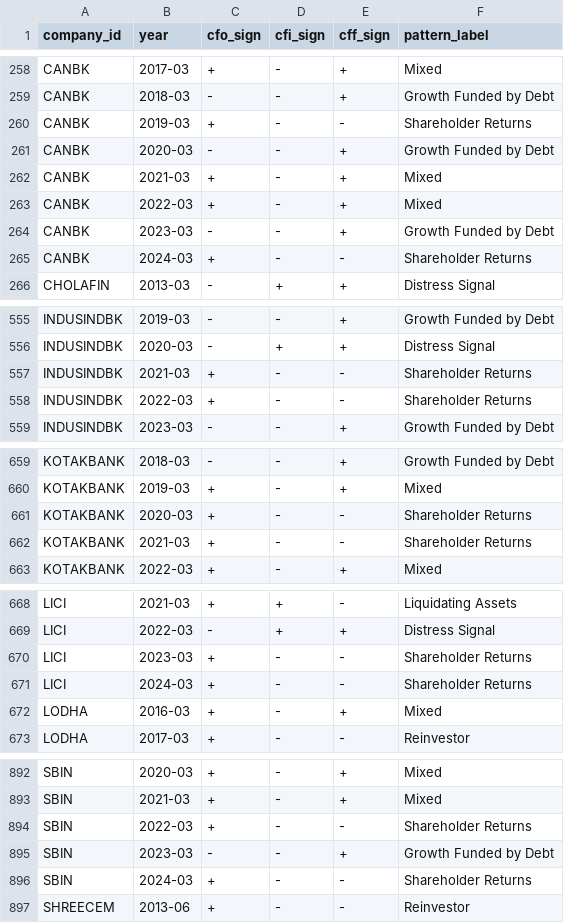
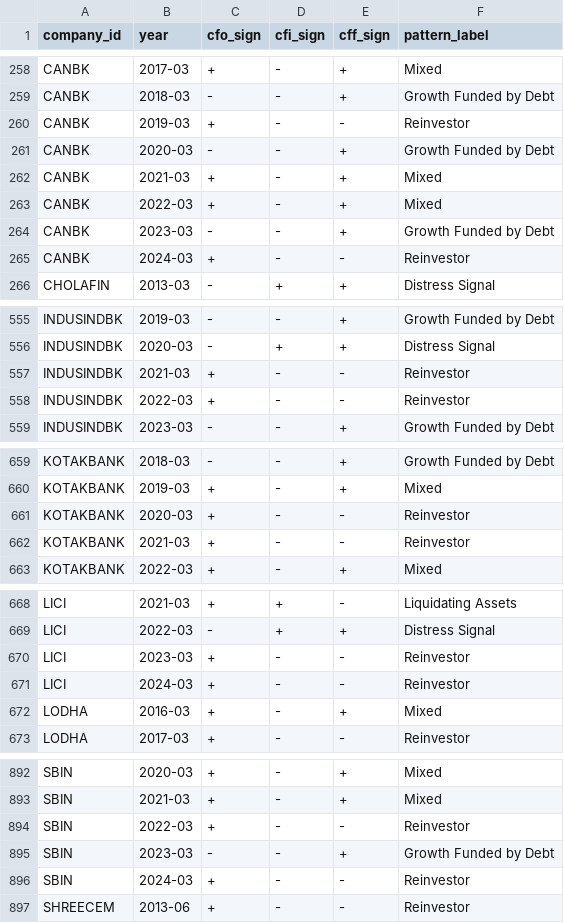
Before and after one commit to Varundeep09/n100_financial_platform, a CSV file: data/processed/capital_allocation.csv, drawn as a sheet; only a part is shown, gaps mark what is left out; the diff covers the shown part only.

Commit message:
[S2] fix(analytics): carve out Financials sector from CFO Quality Score and document pattern extension

```diff
--- a/data/processed/capital_allocation.csv
+++ b/data/processed/capital_allocation.csv
@@ -259,3 +259,3 @@ CANBK,2017-03,+,-,+,Mixed
 CANBK,2018-03,-,-,+,Growth Funded by Debt
-CANBK,2019-03,+,-,-,Shareholder Returns
+CANBK,2019-03,+,-,-,Reinvestor
 CANBK,2020-03,-,-,+,Growth Funded by Debt
@@ -264,3 +264,3 @@ CANBK,2022-03,+,-,+,Mixed
 CANBK,2023-03,-,-,+,Growth Funded by Debt
-CANBK,2024-03,+,-,-,Shareholder Returns
+CANBK,2024-03,+,-,-,Reinvestor
 CHOLAFIN,2013-03,-,+,+,Distress Signal
@@ -556,4 +556,4 @@ INDUSINDBK,2019-03,-,-,+,Growth Funded by Debt
 INDUSINDBK,2020-03,-,+,+,Distress Signal
-INDUSINDBK,2021-03,+,-,-,Shareholder Returns
-INDUSINDBK,2022-03,+,-,-,Shareholder Returns
+INDUSINDBK,2021-03,+,-,-,Reinvestor
+INDUSINDBK,2022-03,+,-,-,Reinvestor
 INDUSINDBK,2023-03,-,-,+,Growth Funded by Debt
@@ -660,4 +660,4 @@ KOTAKBANK,2018-03,-,-,+,Growth Funded by Debt
 KOTAKBANK,2019-03,+,-,+,Mixed
-KOTAKBANK,2020-03,+,-,-,Shareholder Returns
-KOTAKBANK,2021-03,+,-,-,Shareholder Returns
+KOTAKBANK,2020-03,+,-,-,Reinvestor
+KOTAKBANK,2021-03,+,-,-,Reinvestor
 KOTAKBANK,2022-03,+,-,+,Mixed
@@ -669,4 +669,4 @@ LICI,2021-03,+,+,-,Liquidating Assets
 LICI,2022-03,-,+,+,Distress Signal
-LICI,2023-03,+,-,-,Shareholder Returns
-LICI,2024-03,+,-,-,Shareholder Returns
+LICI,2023-03,+,-,-,Reinvestor
+LICI,2024-03,+,-,-,Reinvestor
 LODHA,2016-03,+,-,+,Mixed
@@ -893,5 +893,5 @@ SBIN,2020-03,+,-,+,Mixed
 SBIN,2021-03,+,-,+,Mixed
-SBIN,2022-03,+,-,-,Shareholder Returns
+SBIN,2022-03,+,-,-,Reinvestor
 SBIN,2023-03,-,-,+,Growth Funded by Debt
-SBIN,2024-03,+,-,-,Shareholder Returns
+SBIN,2024-03,+,-,-,Reinvestor
 SHREECEM,2013-06,+,-,-,Reinvestor
```
Also changed, not shown: 27 edited cells elsewhere in this file, reports/load_audit.csv, 4 other files.
